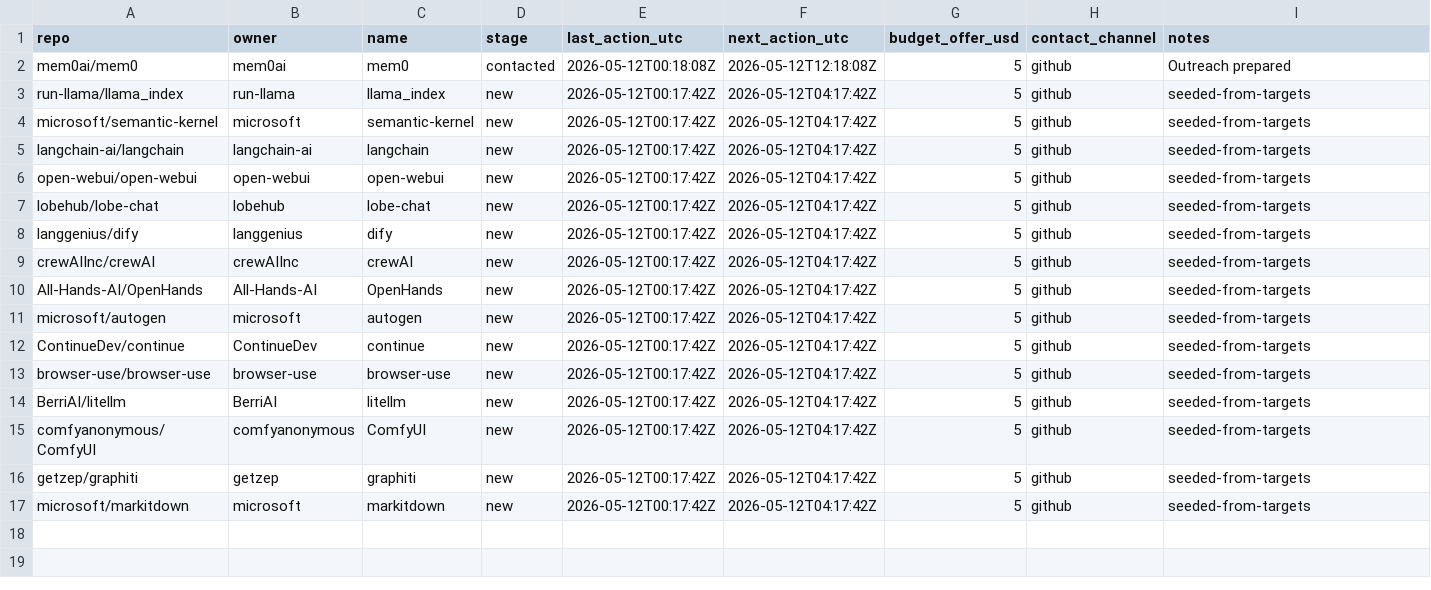
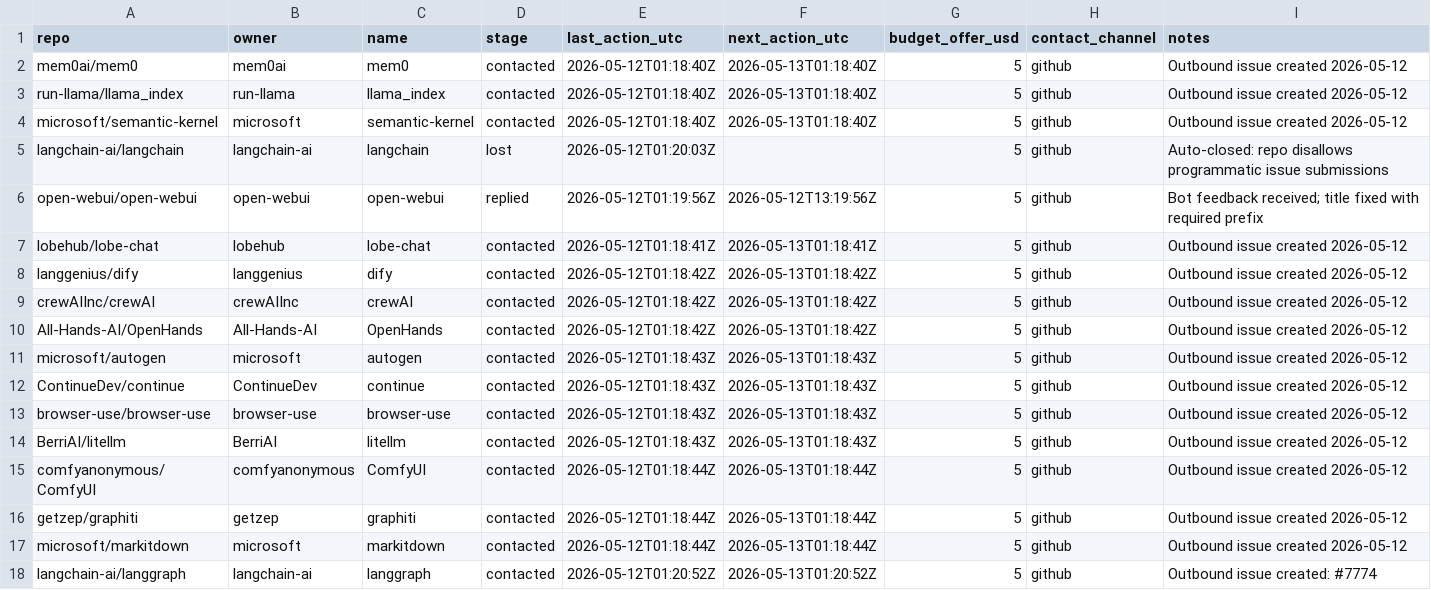
Before and after one commit to hieuchaydi/MemoryFeed, a CSV file: tools/monetization/leads_tracker.csv, drawn as a sheet.

Commit message:
Post real outbound issues and track responses for $10 goal

```diff
--- a/tools/monetization/leads_tracker.csv
+++ b/tools/monetization/leads_tracker.csv
@@ -1,17 +1,18 @@
 "repo","owner","name","stage","last_action_utc","next_action_utc","budget_offer_usd","contact_channel","notes"
-"mem0ai/mem0","mem0ai","mem0","contacted","2026-05-12T00:18:08Z","2026-05-12T12:18:08Z","5","github","Outreach prepared"
-"run-llama/llama_index","run-llama","llama_index","new","2026-05-12T00:17:42Z","2026-05-12T04:17:42Z","5","github","seeded-from-targets"
-"microsoft/semantic-kernel","microsoft","semantic-kernel","new","2026-05-12T00:17:42Z","2026-05-12T04:17:42Z","5","github","seeded-from-targets"
-"langchain-ai/langchain","langchain-ai","langchain","new","2026-05-12T00:17:42Z","2026-05-12T04:17:42Z","5","github","seeded-from-targets"
-"open-webui/open-webui","open-webui","open-webui","new","2026-05-12T00:17:42Z","2026-05-12T04:17:42Z","5","github","seeded-from-targets"
-"lobehub/lobe-chat","lobehub","lobe-chat","new","2026-05-12T00:17:42Z","2026-05-12T04:17:42Z","5","github","seeded-from-targets"
-"langgenius/dify","langgenius","dify","new","2026-05-12T00:17:42Z","2026-05-12T04:17:42Z","5","github","seeded-from-targets"
-"crewAIInc/crewAI","crewAIInc","crewAI","new","2026-05-12T00:17:42Z","2026-05-12T04:17:42Z","5","github","seeded-from-targets"
-"All-Hands-AI/OpenHands","All-Hands-AI","OpenHands","new","2026-05-12T00:17:42Z","2026-05-12T04:17:42Z","5","github","seeded-from-targets"
-"microsoft/autogen","microsoft","autogen","new","2026-05-12T00:17:42Z","2026-05-12T04:17:42Z","5","github","seeded-from-targets"
-"ContinueDev/continue","ContinueDev","continue","new","2026-05-12T00:17:42Z","2026-05-12T04:17:42Z","5","github","seeded-from-targets"
-"browser-use/browser-use","browser-use","browser-use","new","2026-05-12T00:17:42Z","2026-05-12T04:17:42Z","5","github","seeded-from-targets"
-"BerriAI/litellm","BerriAI","litellm","new","2026-05-12T00:17:42Z","2026-05-12T04:17:42Z","5","github","seeded-from-targets"
-"comfyanonymous/ComfyUI","comfyanonymous","ComfyUI","new","2026-05-12T00:17:42Z","2026-05-12T04:17:42Z","5","github","seeded-from-targets"
-"getzep/graphiti","getzep","graphiti","new","2026-05-12T00:17:42Z","2026-05-12T04:17:42Z","5","github","seeded-from-targets"
-"microsoft/markitdown","microsoft","markitdown","new","2026-05-12T00:17:42Z","2026-05-12T04:17:42Z","5","github","seeded-from-targets"
+"mem0ai/mem0","mem0ai","mem0","contacted","2026-05-12T01:18:40Z","2026-05-13T01:18:40Z","5","github","Outbound issue created 2026-05-12"
+"run-llama/llama_index","run-llama","llama_index","contacted","2026-05-12T01:18:40Z","2026-05-13T01:18:40Z","5","github","Outbound issue created 2026-05-12"
+"microsoft/semantic-kernel","microsoft","semantic-kernel","contacted","2026-05-12T01:18:40Z","2026-05-13T01:18:40Z","5","github","Outbound issue created 2026-05-12"
+"langchain-ai/langchain","langchain-ai","langchain","lost","2026-05-12T01:20:03Z","","5","github","Auto-closed: repo disallows programmatic issue submissions"
+"open-webui/open-webui","open-webui","open-webui","replied","2026-05-12T01:19:56Z","2026-05-12T13:19:56Z","5","github","Bot feedback received; title fixed with required prefix"
+"lobehub/lobe-chat","lobehub","lobe-chat","contacted","2026-05-12T01:18:41Z","2026-05-13T01:18:41Z","5","github","Outbound issue created 2026-05-12"
+"langgenius/dify","langgenius","dify","contacted","2026-05-12T01:18:42Z","2026-05-13T01:18:42Z","5","github","Outbound issue created 2026-05-12"
+"crewAIInc/crewAI","crewAIInc","crewAI","contacted","2026-05-12T01:18:42Z","2026-05-13T01:18:42Z","5","github","Outbound issue created 2026-05-12"
+"All-Hands-AI/OpenHands","All-Hands-AI","OpenHands","contacted","2026-05-12T01:18:42Z","2026-05-13T01:18:42Z","5","github","Outbound issue created 2026-05-12"
+"microsoft/autogen","microsoft","autogen","contacted","2026-05-12T01:18:43Z","2026-05-13T01:18:43Z","5","github","Outbound issue created 2026-05-12"
+"ContinueDev/continue","ContinueDev","continue","contacted","2026-05-12T01:18:43Z","2026-05-13T01:18:43Z","5","github","Outbound issue created 2026-05-12"
+"browser-use/browser-use","browser-use","browser-use","contacted","2026-05-12T01:18:43Z","2026-05-13T01:18:43Z","5","github","Outbound issue created 2026-05-12"
+"BerriAI/litellm","BerriAI","litellm","contacted","2026-05-12T01:18:43Z","2026-05-13T01:18:43Z","5","github","Outbound issue created 2026-05-12"
+"comfyanonymous/ComfyUI","comfyanonymous","ComfyUI","contacted","2026-05-12T01:18:44Z","2026-05-13T01:18:44Z","5","github","Outbound issue created 2026-05-12"
+"getzep/graphiti","getzep","graphiti","contacted","2026-05-12T01:18:44Z","2026-05-13T01:18:44Z","5","github","Outbound issue created 2026-05-12"
+"microsoft/markitdown","microsoft","markitdown","contacted","2026-05-12T01:18:44Z","2026-05-13T01:18:44Z","5","github","Outbound issue created 2026-05-12"
+"langchain-ai/langgraph","langchain-ai","langgraph","contacted","2026-05-12T01:20:52Z","2026-05-13T01:20:52Z","5","github","Outbound issue created: #7774"
```
Also changed, not shown: 3 other files.
